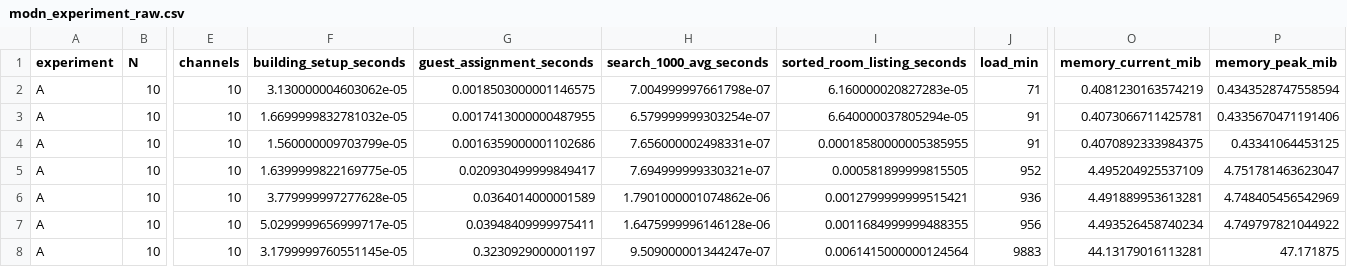
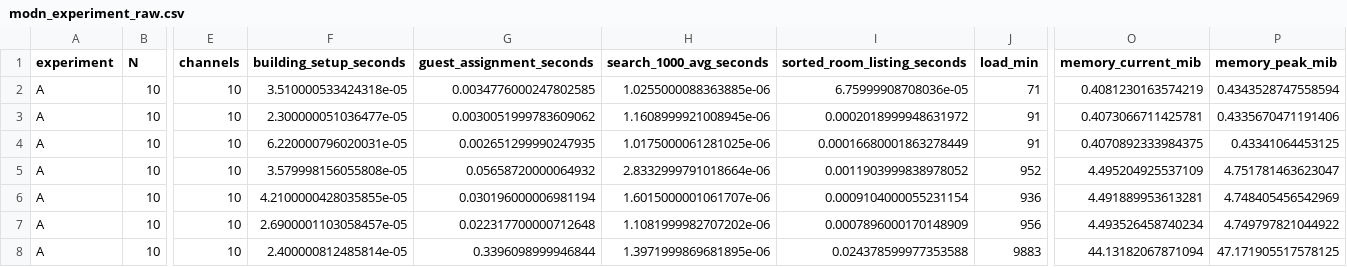
Before and after one commit to W-Ming185/OOD_hilbert_hotel, a CSV file: module_modn_v2/experiment_results/modn_experiment_raw.csv, drawn as a sheet; only a part is shown, gaps mark what is left out; the diff covers the shown part only; the diff names each change by its address in the sheet, - before the commit and + after, or states it on an @@ line.

Commit message:
now both modn and consistent hash ring look the same

```diff
--- a/module_modn_v2/experiment_results/modn_experiment_raw.csv
+++ b/module_modn_v2/experiment_results/modn_experiment_raw.csv
-F2 (building_setup_seconds): 3.130000004603062e-05
+F2 (building_setup_seconds): 3.510000533424318e-05
-G2 (guest_assignment_seconds): 0.0018503000001146575
+G2 (guest_assignment_seconds): 0.0034776000247802585
-H2 (search_1000_avg_seconds): 7.004999997661798e-07
+H2 (search_1000_avg_seconds): 1.0255000088363885e-06
-I2 (sorted_room_listing_seconds): 6.160000020827283e-05
+I2 (sorted_room_listing_seconds): 6.75999908708036e-05
-F3 (building_setup_seconds): 1.6699999832781032e-05
+F3 (building_setup_seconds): 2.300000051036477e-05
-G3 (guest_assignment_seconds): 0.0017413000000487955
+G3 (guest_assignment_seconds): 0.0030051999783609062
-H3 (search_1000_avg_seconds): 6.579999999303254e-07
+H3 (search_1000_avg_seconds): 1.1608999921008945e-06
-I3 (sorted_room_listing_seconds): 6.640000037805294e-05
+I3 (sorted_room_listing_seconds): 0.0002018999948631972
-F4 (building_setup_seconds): 1.560000009703799e-05
+F4 (building_setup_seconds): 6.220000796020031e-05
-G4 (guest_assignment_seconds): 0.0016359000001102686
+G4 (guest_assignment_seconds): 0.002651299990247935
-H4 (search_1000_avg_seconds): 7.656000002498331e-07
+H4 (search_1000_avg_seconds): 1.0175000061281025e-06
-I4 (sorted_room_listing_seconds): 0.00018580000005385955
+I4 (sorted_room_listing_seconds): 0.00016680001863278449
-F5 (building_setup_seconds): 1.6399999822169775e-05
+F5 (building_setup_seconds): 3.579998156055808e-05
-G5 (guest_assignment_seconds): 0.020930499999849417
+G5 (guest_assignment_seconds): 0.05658720000064932
-H5 (search_1000_avg_seconds): 7.694999999330321e-07
+H5 (search_1000_avg_seconds): 2.8332999791018664e-06
-I5 (sorted_room_listing_seconds): 0.000581899999815505
+I5 (sorted_room_listing_seconds): 0.0011903999838978052
-F6 (building_setup_seconds): 3.779999997277628e-05
+F6 (building_setup_seconds): 4.2100000428035855e-05
-G6 (guest_assignment_seconds): 0.0364014000001589
+G6 (guest_assignment_seconds): 0.030196000006981194
-H6 (search_1000_avg_seconds): 1.7901000001074862e-06
+H6 (search_1000_avg_seconds): 1.6015000001061707e-06
-I6 (sorted_room_listing_seconds): 0.0012799999999515421
+I6 (sorted_room_listing_seconds): 0.0009104000055231154
-F7 (building_setup_seconds): 5.0299999656999717e-05
+F7 (building_setup_seconds): 2.6900001103058457e-05
-G7 (guest_assignment_seconds): 0.03948409999975411
+G7 (guest_assignment_seconds): 0.022317700000712648
-H7 (search_1000_avg_seconds): 1.6475999996146128e-06
+H7 (search_1000_avg_seconds): 1.1081999982707202e-06
-I7 (sorted_room_listing_seconds): 0.0011684999999488355
+I7 (sorted_room_listing_seconds): 0.0007896000170148909
-F8 (building_setup_seconds): 3.1799999760551145e-05
+F8 (building_setup_seconds): 2.400000812485814e-05
-G8 (guest_assignment_seconds): 0.3230929000001197
+G8 (guest_assignment_seconds): 0.3396098999946844
-H8 (search_1000_avg_seconds): 9.509000001344247e-07
+H8 (search_1000_avg_seconds): 1.3971999869681895e-06
-I8 (sorted_room_listing_seconds): 0.0061415000000124564
+I8 (sorted_room_listing_seconds): 0.024378599977353588
-O8 (memory_current_mib): 44.13179016113281
+O8 (memory_current_mib): 44.13182067871094
-P8 (memory_peak_mib): 47.171875
+P8 (memory_peak_mib): 47.171905517578125
```
Also changed, not shown: 26 edited cells elsewhere in this file, module_modn_v2/experiment_results/modn_experiment_summary.csv, 11 other files.
